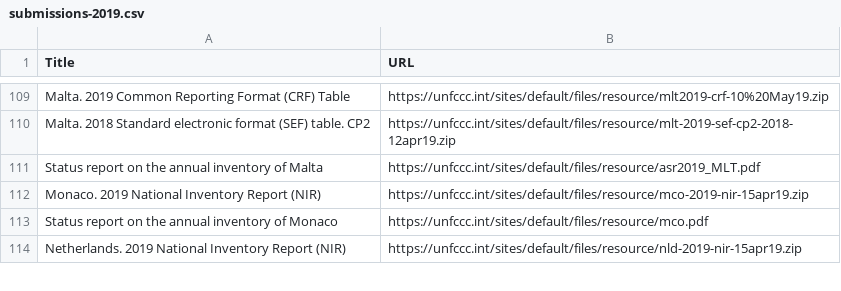
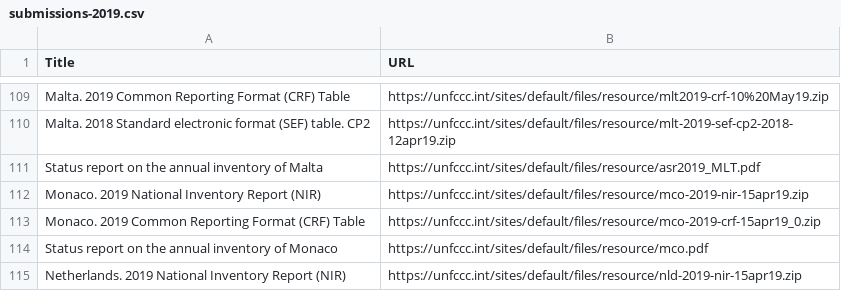
Before and after one commit to openclimatedata/national-inventory-submisions, a CSV file: data/submissions-2019.csv, drawn as a sheet; only a part is shown, gaps mark what is left out.

Commit message:
Update again

```diff
--- a/data/submissions-2019.csv
+++ b/data/submissions-2019.csv
@@ -112,2 +112,3 @@ Status report on the annual inventory of Malta,https://unfccc.int/sites/default/
 Monaco. 2019 National Inventory Report (NIR),https://unfccc.int/sites/default/files/resource/mco-2019-nir-15apr19.zip
+Monaco. 2019 Common Reporting Format (CRF) Table,https://unfccc.int/sites/default/files/resource/mco-2019-crf-15apr19_0.zip
 Status report on the annual inventory of Monaco,https://unfccc.int/sites/default/files/resource/mco.pdf
```
